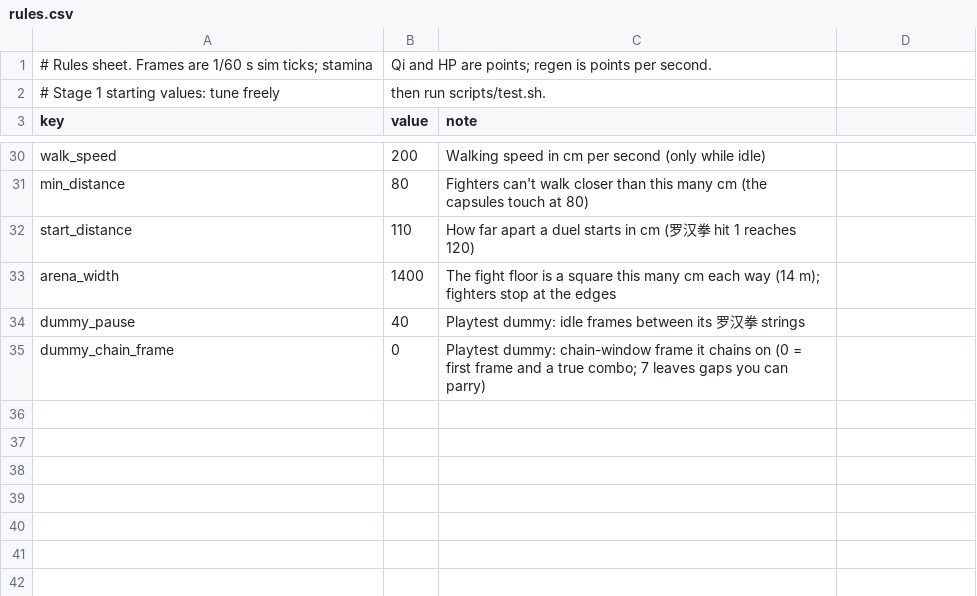
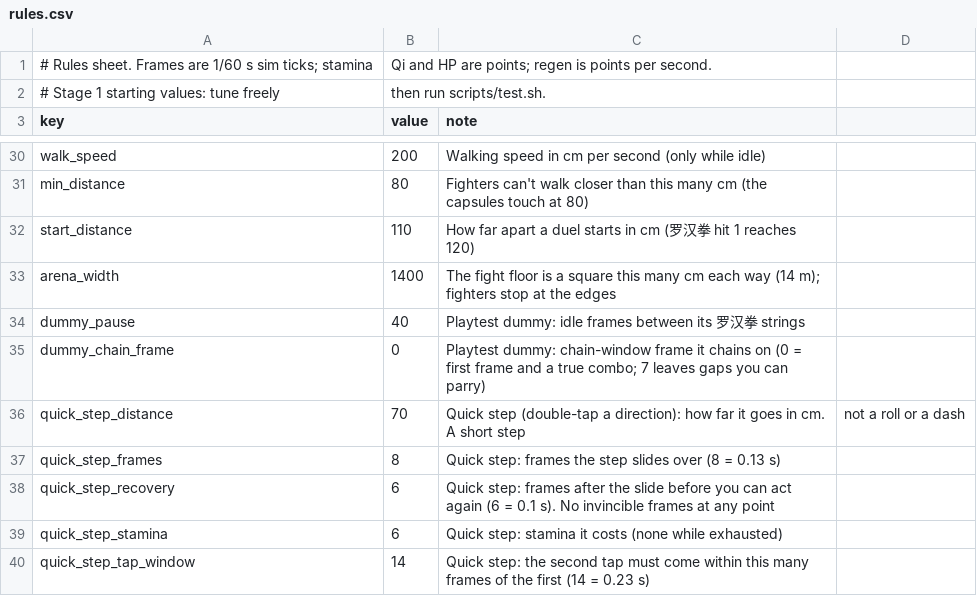
Before and after one commit to chanyeehang-creator/shaolin-36, a CSV file: game/data/rules.csv, drawn as a sheet; only a part is shown, gaps mark what is left out.

```diff
--- a/game/data/rules.csv
+++ b/game/data/rules.csv
@@ -35 +35,6 @@ dummy_pause,40,Playtest dummy: idle frames between its 罗汉拳 strings
 dummy_chain_frame,0,Playtest dummy: chain-window frame it chains on (0 = first frame and a true combo; 7 leaves gaps you can parry)
+quick_step_distance,70,Quick step (double-tap a direction): how far it goes in cm. A short step, not a roll or a dash
+quick_step_frames,8,Quick step: frames the step slides over (8 = 0.13 s)
+quick_step_recovery,6,Quick step: frames after the slide before you can act again (6 = 0.1 s). No invincible frames at any point
+quick_step_stamina,6,Quick step: stamina it costs (none while exhausted)
+quick_step_tap_window,14,Quick step: the second tap must come within this many frames of the first (14 = 0.23 s)
```
Also changed, not shown: 12 other files.
